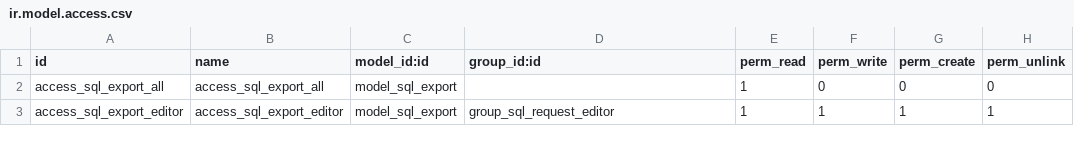
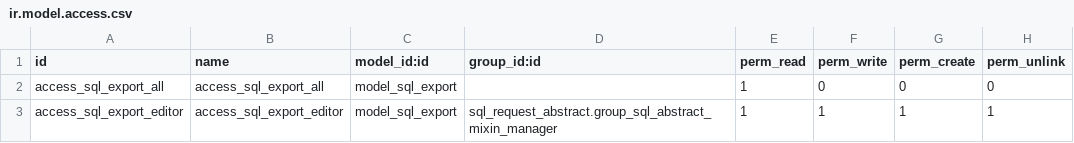
Before and after one commit to akretion/server-tools, a CSV file: sql_export/security/ir.model.access.csv, drawn as a sheet.

Commit message:
[REF] create a new module sql_request_abstract

```diff
--- a/sql_export/security/ir.model.access.csv
+++ b/sql_export/security/ir.model.access.csv
@@ -2,2 +2,2 @@
 "access_sql_export_all","access_sql_export_all","model_sql_export",,1,0,0,0
-"access_sql_export_editor","access_sql_export_editor","model_sql_export",group_sql_request_editor,1,1,1,1
+"access_sql_export_editor","access_sql_export_editor","model_sql_export",sql_request_abstract.group_sql_abstract_mixin_manager,1,1,1,1
```
Also changed, not shown: 20 other files.
